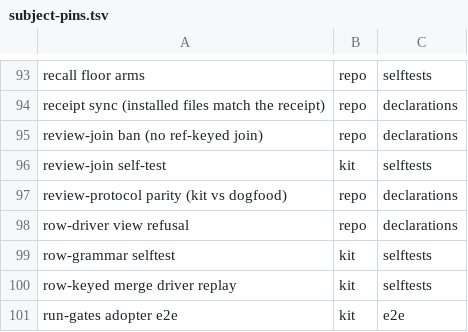
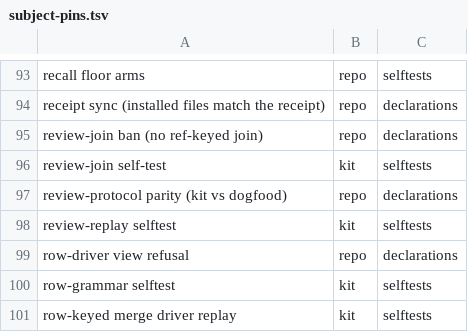
Before and after one commit to d41ly/coding-governance, a TSV file: tools/govkit/subject-pins.tsv, drawn as a sheet; only a part is shown, gaps mark what is left out; the shorter side is filled out with more unchanged rows.

```diff
--- a/tools/govkit/subject-pins.tsv
+++ b/tools/govkit/subject-pins.tsv
@@ -97,2 +97,3 @@ review-join self-test	kit	selftests
 review-protocol parity (kit vs dogfood)	repo	declarations
+review-replay selftest	kit	selftests
 row-driver view refusal	repo	declarations
```
Also changed, not shown: 14 other files.
